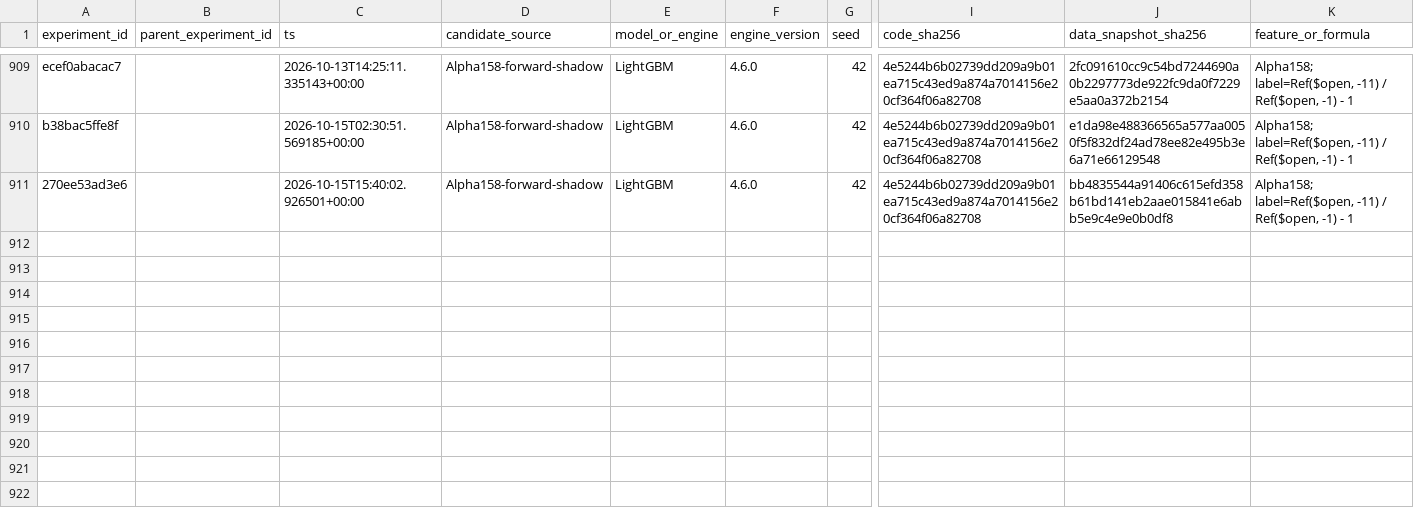
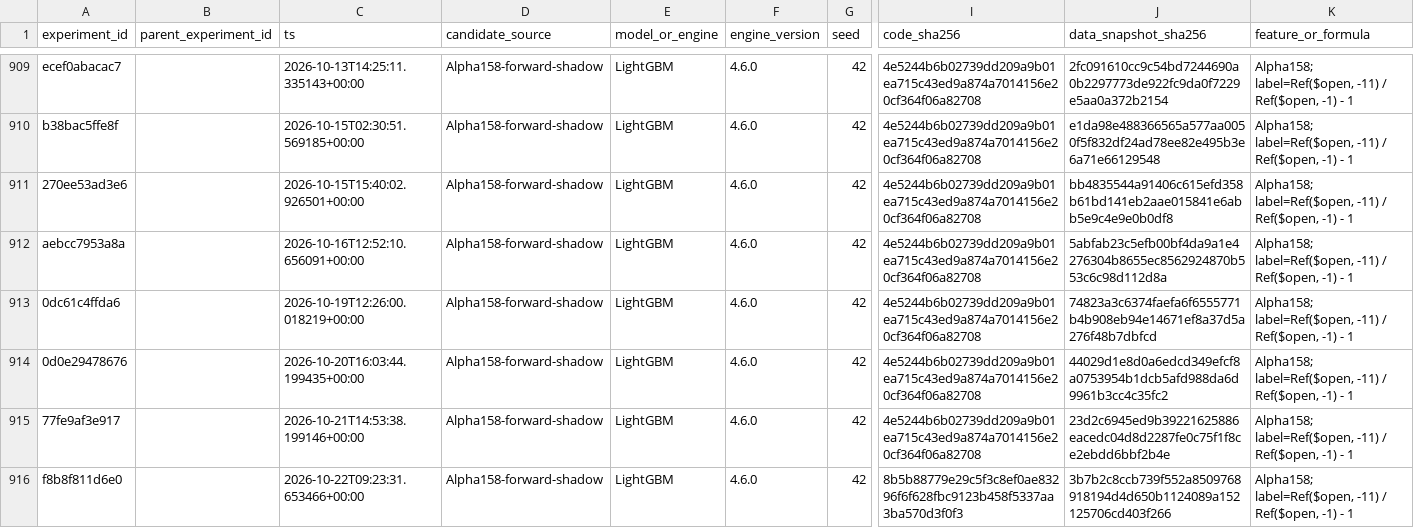
Before and after one commit to qiang0723/shaiwei, a CSV file: ledger/experiments.csv, drawn as a sheet; only a part is shown, gaps mark what is left out; rows hold the shown columns only; the diff names each change by its address in the sheet, - before the commit and + after, or states it on an @@ line.

```diff
--- a/ledger/experiments.csv
+++ b/ledger/experiments.csv
+row 912: aebcc7953a8a |  | 2026-10-16T12:52:10.656091+00:00 | Alpha158-forward-shadow | LightGBM | 4.6.0 | 42 | 4e5244b6b02739dd209a9b01ea715c43ed9a874a7014156e20cf364f06a82708 | 5abfab23c5efb00bf4da9a1e4276304b8655ec8562924870b553c6c98d112d8a | Alpha158; label=Ref($open, -11) / Ref($open, -1) - 1
+row 913: 0dc61c4ffda6 |  | 2026-10-19T12:26:00.018219+00:00 | Alpha158-forward-shadow | LightGBM | 4.6.0 | 42 | 4e5244b6b02739dd209a9b01ea715c43ed9a874a7014156e20cf364f06a82708 | 74823a3c6374faefa6f6555771b4b908eb94e14671ef8a37d5a276f48b7dbfcd | Alpha158; label=Ref($open, -11) / Ref($open, -1) - 1
+row 914: 0d0e29478676 |  | 2026-10-20T16:03:44.199435+00:00 | Alpha158-forward-shadow | LightGBM | 4.6.0 | 42 | 4e5244b6b02739dd209a9b01ea715c43ed9a874a7014156e20cf364f06a82708 | 44029d1e8d0a6edcd349efcf8a0753954b1dcb5afd988da6d9961b3cc4c35fc2 | Alpha158; label=Ref($open, -11) / Ref($open, -1) - 1
+row 915: 77fe9af3e917 |  | 2026-10-21T14:53:38.199146+00:00 | Alpha158-forward-shadow | LightGBM | 4.6.0 | 42 | 4e5244b6b02739dd209a9b01ea715c43ed9a874a7014156e20cf364f06a82708 | 23d2c6945ed9b39221625886eacedc04d8d2287fe0c75f1f8ce2ebdd6bbf2b4e | Alpha158; label=Ref($open, -11) / Ref($open, -1) - 1
+row 916: f8b8f811d6e0 |  | 2026-10-22T09:23:31.653466+00:00 | Alpha158-forward-shadow | LightGBM | 4.6.0 | 42 | 8b5b88779e29c5f3c8ef0ae83296f6f628fbc9123b458f5337aa3ba570d3f0f3 | 3b7b2c8ccb739f552a8509768918194d4d650b1124089a152125706cd403f266 | Alpha158; label=Ref($open, -11) / Ref($open, -1) - 1
```
Also changed, not shown: ledger/daily_runs.csv, ledger/shadow_reconciliations.csv, 5 other files.
